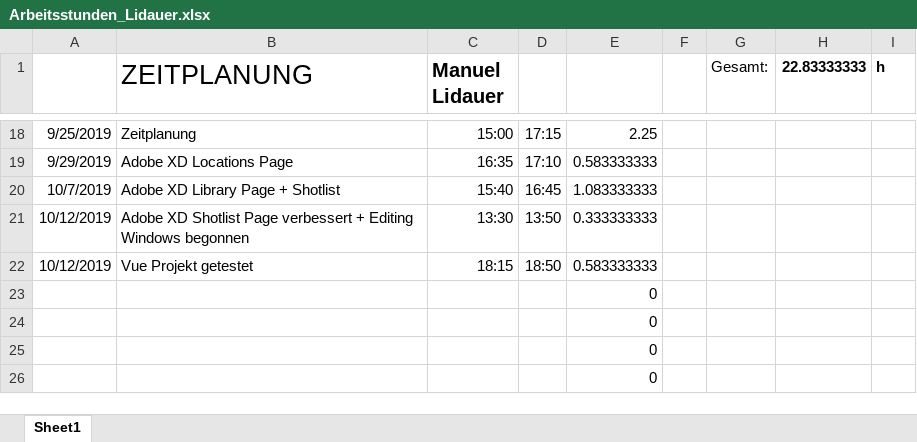
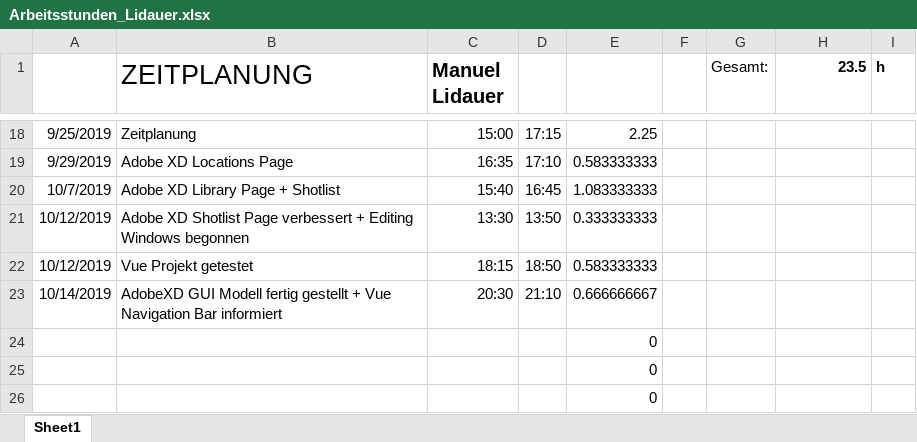
Before and after one commit to fettinger-m/proproduction, an Excel workbook: 98-Arbeitsstunden/Arbeitsstunden_Lidauer.xlsx, sheet Sheet1, drawn as a sheet; only a part is shown, gaps mark what is left out; values as stored, in another font and other column widths than the file's, no borders; removed rows and columns are numbered as before the commit, all else as after; the diff names each change by its address in the sheet, - before the commit and + after, or states it on an @@ line.

Commit message:
Vue Programm + AdobeXD pdf

```diff
--- a/98-Arbeitsstunden/Arbeitsstunden_Lidauer.xlsx (sheet Sheet1)
+++ b/98-Arbeitsstunden/Arbeitsstunden_Lidauer.xlsx (sheet Sheet1)
-H1: 22.83333333
+H1: 23.5
-row 23:  |  |  |  | 0
+row 23: 10/14/2019 | AdobeXD GUI Modell fertig gestellt + Vue Navigation Bar informiert | 20:30 | 21:10 | 0.666666667
```
Also changed, not shown: 24 other files.
